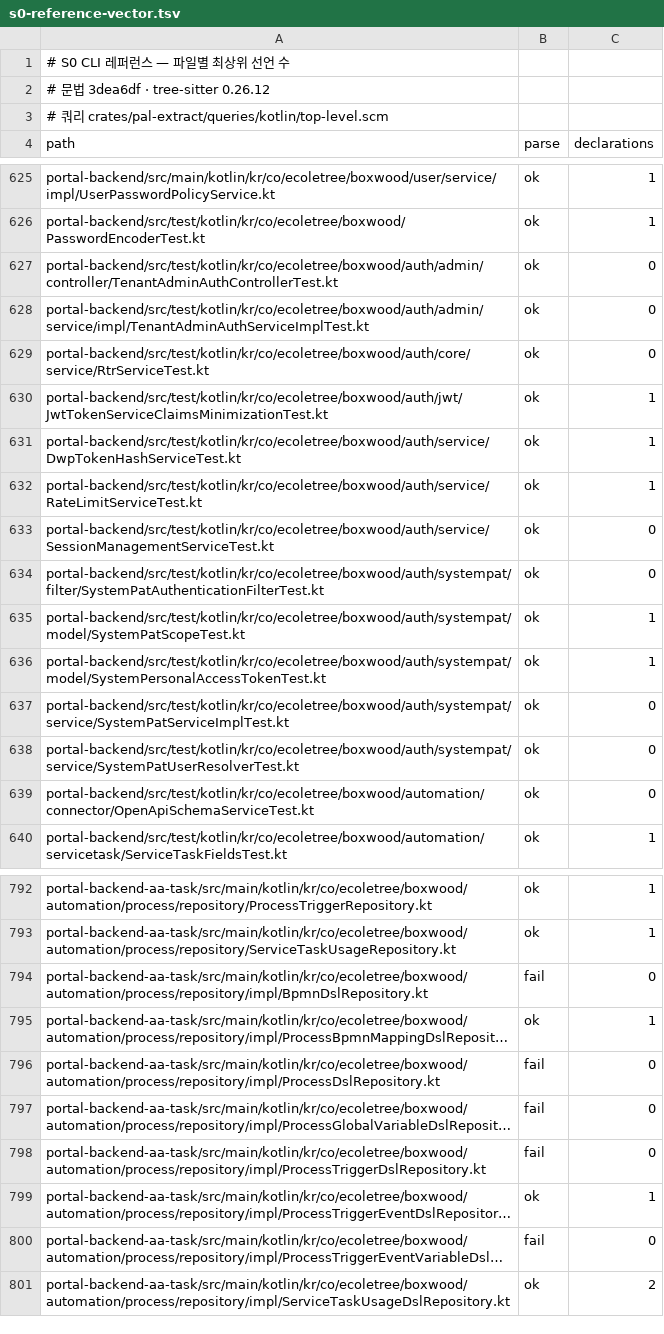
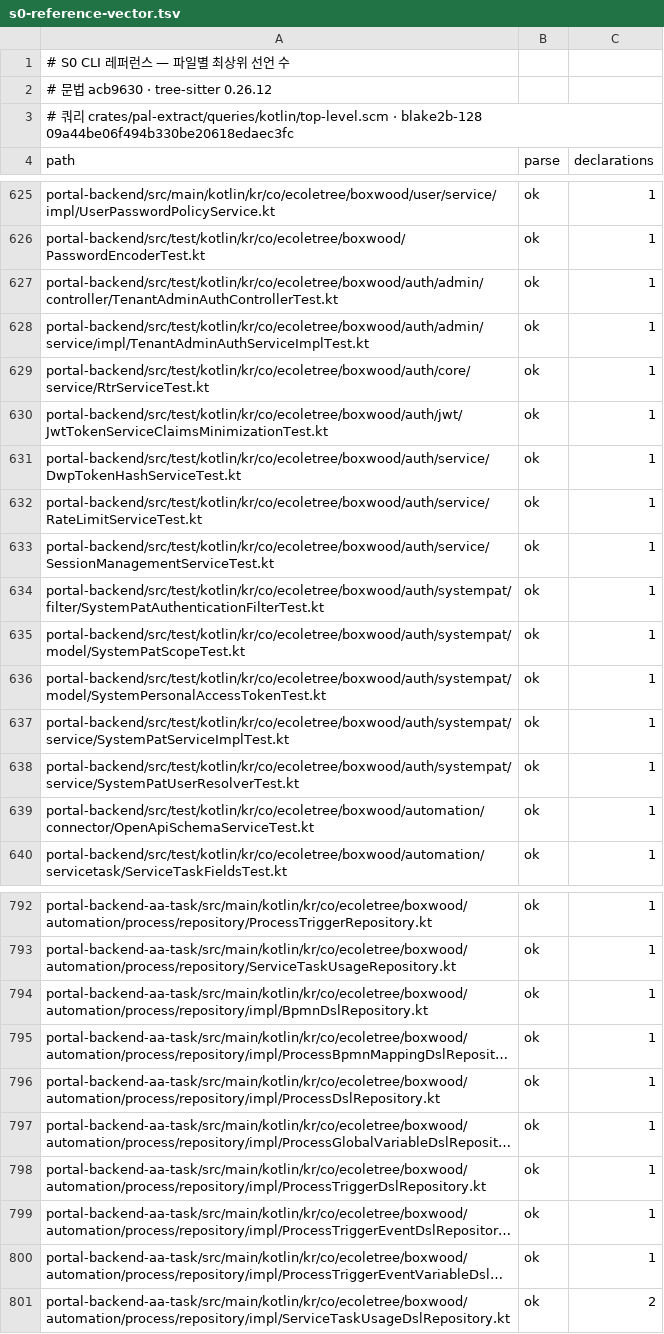
Before and after one commit to hskim-ecoletree/palimpsest, a TSV file: corpus/tasks/s0-reference-vector.tsv, drawn as a sheet; only a part is shown, gaps mark what is left out; long unchanged cells end in …; the diff covers the shown part only; the diff names each change by its address in the sheet, - before the commit and + after, or states it on an @@ line.

```diff
--- a/corpus/tasks/s0-reference-vector.tsv
+++ b/corpus/tasks/s0-reference-vector.tsv
-A2 (path): # 문법 3dea6df · tree-sitter 0.26.12
+A2 (path): # 문법 acb9630 · tree-sitter 0.26.12
-A3 (path): …crates/pal-extract/queries/kotlin/top-level.scm
+A3 (path): …crates/pal-extract/queries/kotlin/top-level.scm · blake2b-128 09a44be06f494b330be20618edaec3fc
-C627:C629 (declarations): 0
+C627:C629 (declarations): 1
-C633:C634 (declarations): 0
+C633:C634 (declarations): 1
-C637:C639 (declarations): 0
+C637:C639 (declarations): 1
-B794 (parse): fail
+B794 (parse): ok
-C794 (declarations): 0
+C794 (declarations): 1
-B796:B798 (parse): fail
+B796:B798 (parse): ok
-C796:C798 (declarations): 0
+C796:C798 (declarations): 1
-B800 (parse): fail
+B800 (parse): ok
-C800 (declarations): 0
+C800 (declarations): 1
```
Also changed, not shown: 110 edited cells elsewhere in this file.
